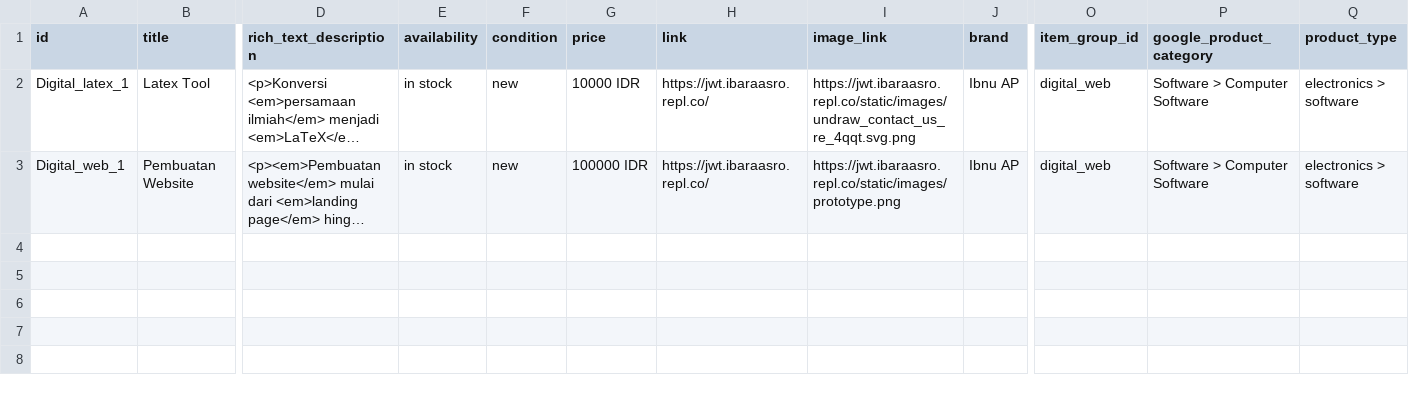
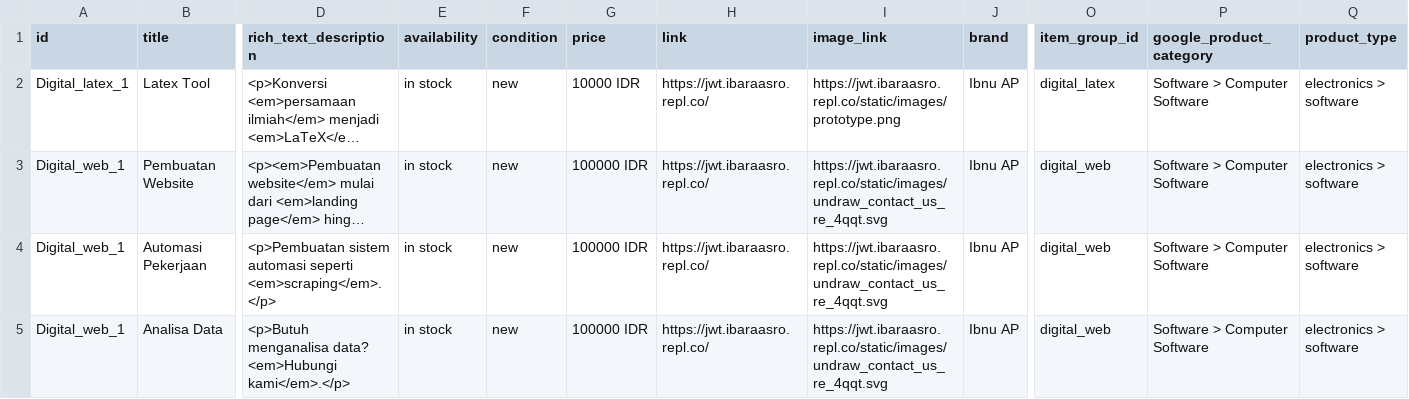
Before and after one commit to Ibara99/freecodecamp_projects, a CSV file: resources/catalog.csv, drawn as a sheet; only a part is shown, gaps mark what is left out; long unchanged cells end in …; rows hold the shown columns only; the diff names each change by its address in the sheet, - before the commit and + after, or states it on an @@ line.

Commit message:
Update catalog.csv

```diff
--- a/resources/catalog.csv
+++ b/resources/catalog.csv
-I2 (image_link): https://jwt.ibaraasro.repl.co/static/images/undraw_contact_us_re_4qqt.svg.png
+I2 (image_link): https://jwt.ibaraasro.repl.co/static/images/prototype.png
-O2 (item_group_id): digital_web
+O2 (item_group_id): digital_latex
-I3 (image_link): https://jwt.ibaraasro.repl.co/static/images/prototype.png
+I3 (image_link): https://jwt.ibaraasro.repl.co/static/images/undraw_contact_us_re_4qqt.svg
+row 4: Digital_web_1 | Automasi Pekerjaan | <p>Pembuatan sistem automasi seperti <em>scraping</em>.</p> | in stock | new | 100000 IDR | https://jwt.ibaraasro.repl.co/ | https://jwt.ibaraasro.repl.co/static/images/undraw_contact_us_re_4qqt.svg | Ibnu AP | digital_web | Software > Computer Software | electronics > software
+row 5: Digital_web_1 | Analisa Data | <p>Butuh menganalisa data? <em>Hubungi kami</em>.</p> | in stock | new | 100000 IDR | https://jwt.ibaraasro.repl.co/ | https://jwt.ibaraasro.repl.co/static/images/undraw_contact_us_re_4qqt.svg | Ibnu AP | digital_web | Software > Computer Software | electronics > software
```
